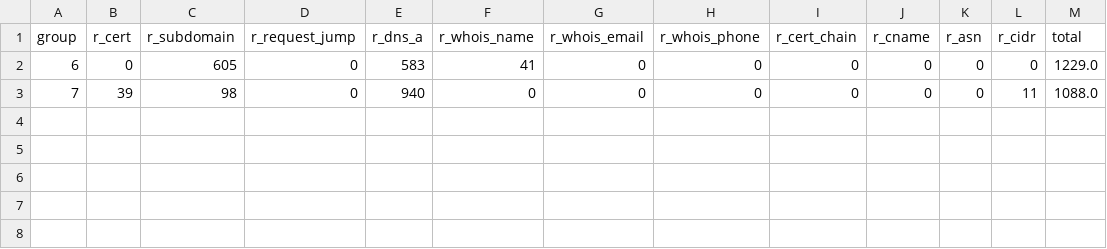
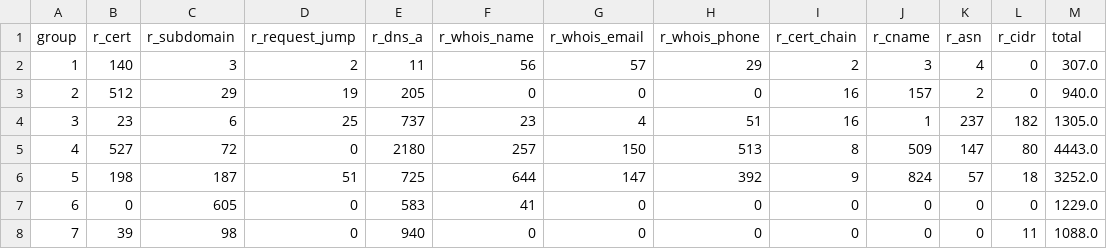
Before and after one commit to Try2beby/final_pj, a CSV file: main/data/answer/link_type.csv, drawn as a sheet.

Commit message:
fix bug in node/link_count

```diff
--- a/main/data/answer/link_type.csv
+++ b/main/data/answer/link_type.csv
@@ -1,2 +1,7 @@
 group,r_cert,r_subdomain,r_request_jump,r_dns_a,r_whois_name,r_whois_email,r_whois_phone,r_cert_chain,r_cname,r_asn,r_cidr,total
+1,140,3,2,11,56,57,29,2,3,4,0,307.0
+2,512,29,19,205,0,0,0,16,157,2,0,940.0
+3,23,6,25,737,23,4,51,16,1,237,182,1305.0
+4,527,72,0,2180,257,150,513,8,509,147,80,4443.0
+5,198,187,51,725,644,147,392,9,824,57,18,3252.0
 6,0,605,0,583,41,0,0,0,0,0,0,1229.0
```
Also changed, not shown: 3 other files.
